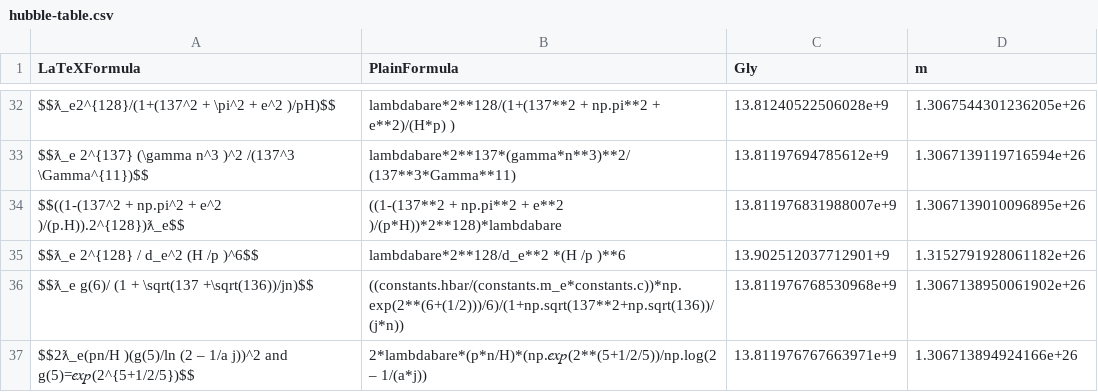
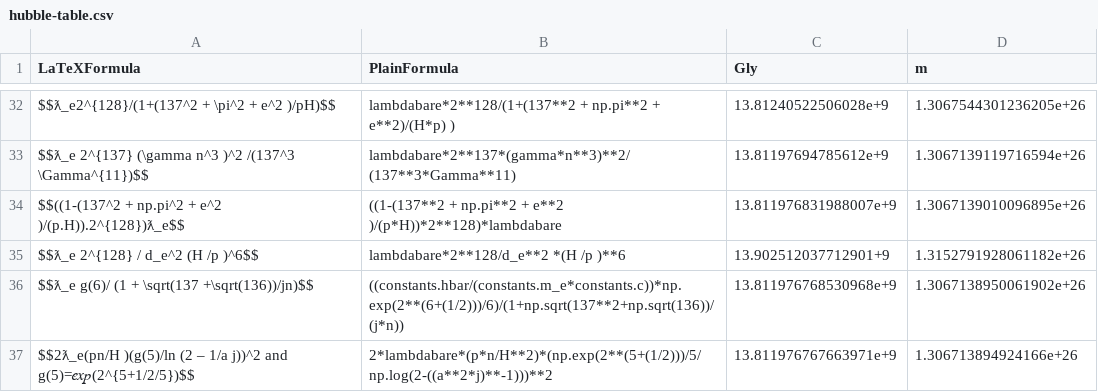
Before and after one commit to LaGuer/hubble-table, a CSV file: hubble-table.csv, drawn as a sheet; only a part is shown, gaps mark what is left out.

Commit message:
Update hubble-table.csv

```diff
--- a/hubble-table.csv
+++ b/hubble-table.csv
@@ -36,2 +36,2 @@ $$ƛ_e 2^{128} / d_e^2 (H /p )^6$$, lambdabare*2**128/d_e**2 *(H /p )**6, 13.902
 $$ƛ_e g(6)/ (1 + \sqrt(137 +\sqrt(136))/jn)$$, ((constants.hbar/(constants.m_e*constants.c))*np.exp(2**(6+(1/2)))/6)/(1+np.sqrt(137**2+np.sqrt(136))/(j*n)), 13.811976768530968e+9, 1.3067138950061902e+26
-$$2ƛ_e(pn/H )(g(5)/ln (2 – 1/a j))^2 and g(5)=𝑒𝑥𝑝(2^{5+1/2/5})$$, 2*lambdabare*(p*n/H)*(np.𝑒𝑥𝑝(2**(5+1/2/5))/np.log(2 – 1/(a*j)), 13.811976767663971e+9, 1.306713894924166e+26
+$$2ƛ_e(pn/H )(g(5)/ln (2 – 1/a j))^2 and g(5)=𝑒𝑥𝑝(2^{5+1/2/5})$$, 2*lambdabare*(p*n/H**2)*(np.exp(2**(5+(1/2)))/5/np.log(2-((a**2*j)**-1)))**2, 13.811976767663971e+9, 1.306713894924166e+26
```
